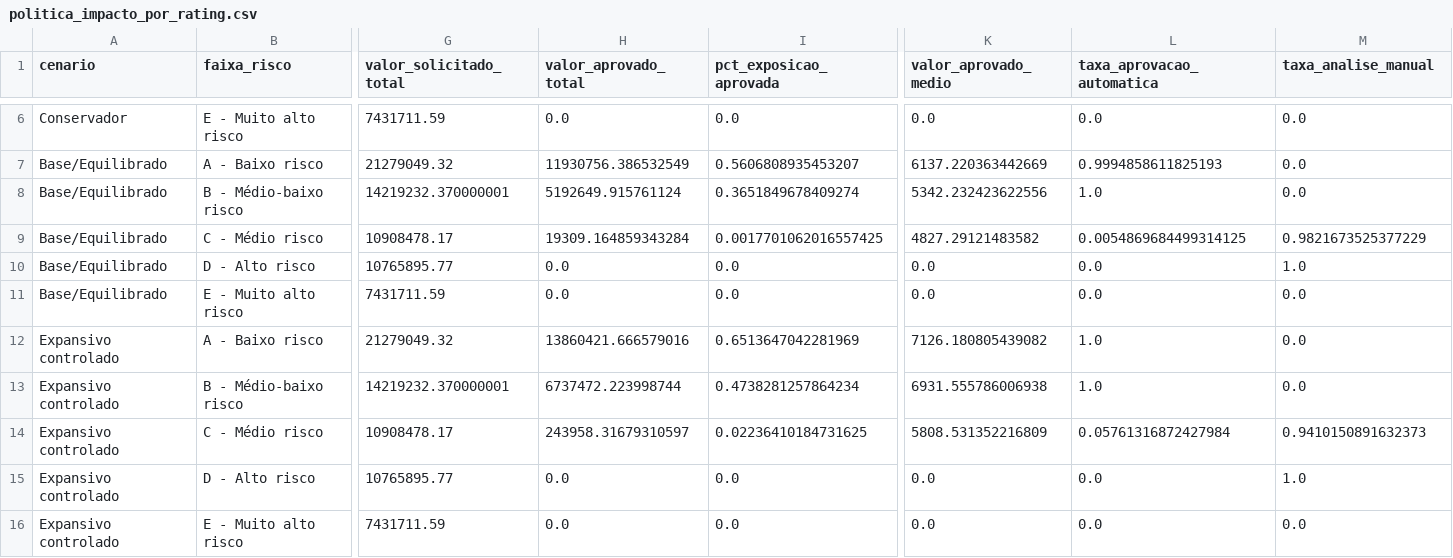
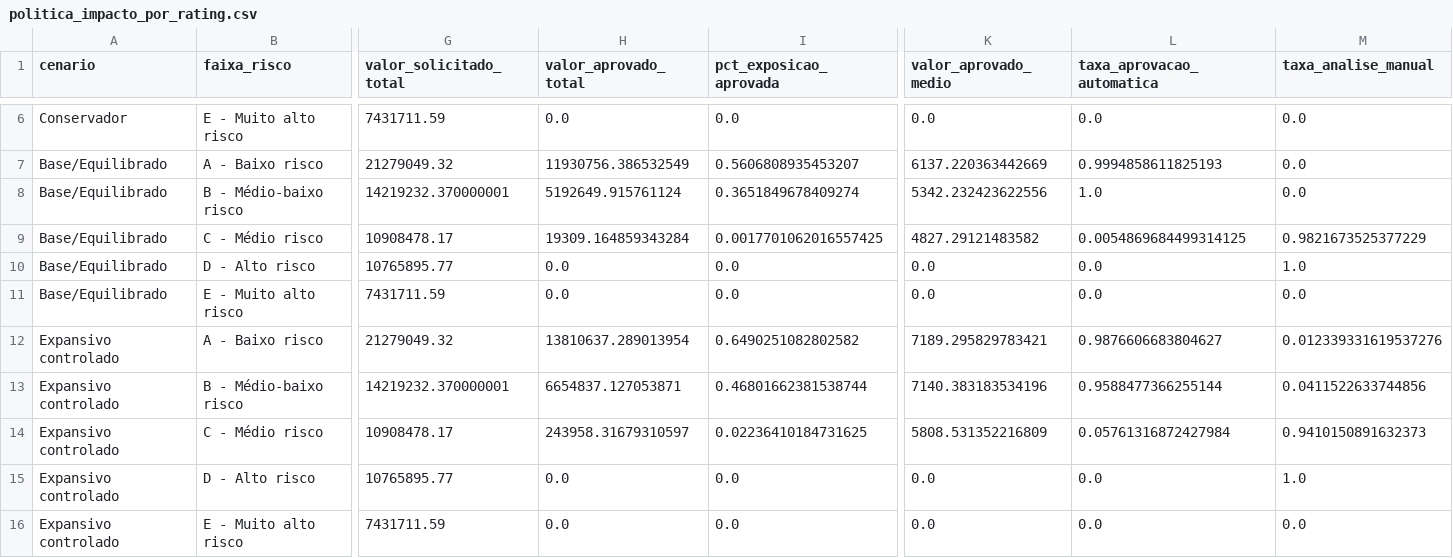
Before and after one commit to ariel-velardo/datascience, a CSV file: projetos/concessao_credito/outputs/tables/politica_impacto_por_rating.csv, drawn as a sheet; only a part is shown, gaps mark what is left out; the diff names each change by its address in the sheet, - before the commit and + after, or states it on an @@ line.

```diff
--- a/projetos/concessao_credito/outputs/tables/politica_impacto_por_rating.csv
+++ b/projetos/concessao_credito/outputs/tables/politica_impacto_por_rating.csv
-H12 (valor_aprovado_total): 13860421.666579016
+H12 (valor_aprovado_total): 13810637.289013954
-I12 (pct_exposicao_aprovada): 0.6513647042281969
+I12 (pct_exposicao_aprovada): 0.6490251082802582
-K12 (valor_aprovado_medio): 7126.180805439082
+K12 (valor_aprovado_medio): 7189.295829783421
-L12 (taxa_aprovacao_automatica): 1.0
+L12 (taxa_aprovacao_automatica): 0.9876606683804627
-M12 (taxa_analise_manual): 0.0
+M12 (taxa_analise_manual): 0.012339331619537276
-H13 (valor_aprovado_total): 6737472.223998744
+H13 (valor_aprovado_total): 6654837.127053871
-I13 (pct_exposicao_aprovada): 0.4738281257864234
+I13 (pct_exposicao_aprovada): 0.46801662381538744
-K13 (valor_aprovado_medio): 6931.555786006938
+K13 (valor_aprovado_medio): 7140.383183534196
-L13 (taxa_aprovacao_automatica): 1.0
+L13 (taxa_aprovacao_automatica): 0.9588477366255144
-M13 (taxa_analise_manual): 0.0
+M13 (taxa_analise_manual): 0.0411522633744856
```
Also changed, not shown: projetos/concessao_credito/outputs/tables/politica_aprovacao_integral_reduzida_por_rating.csv, projetos/concessao_credito/outputs/tables/politica_final_recomendada_limites.csv, 18 other files.
